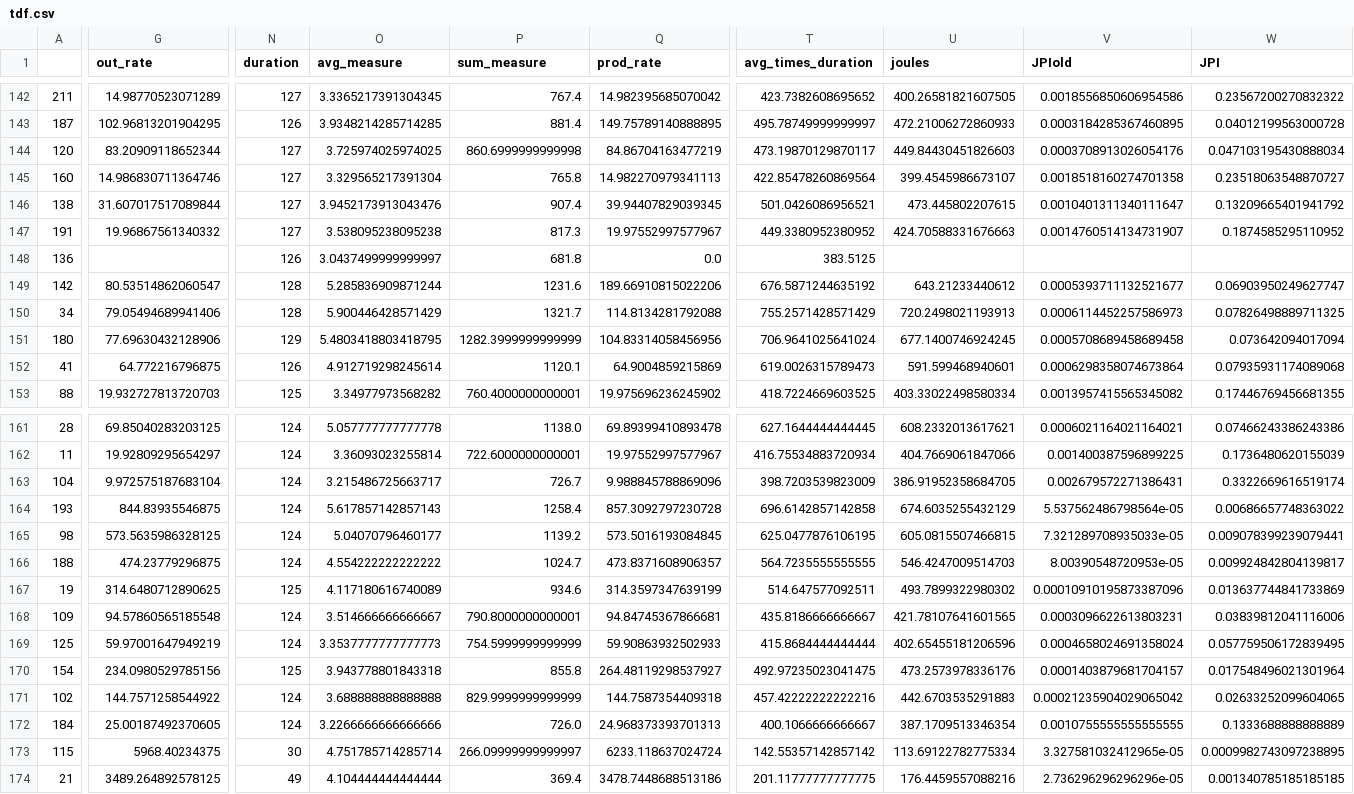
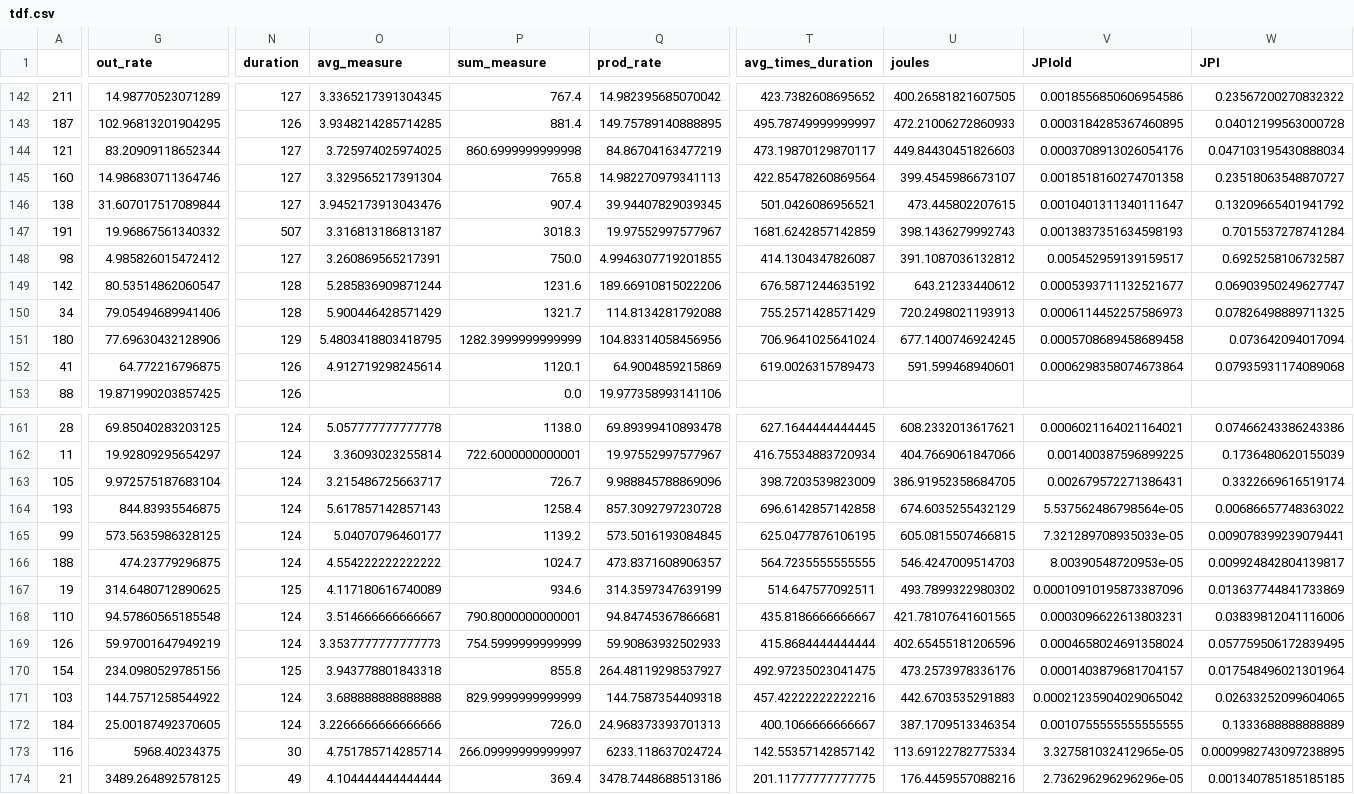
Before and after one commit to HPCSys-Lab/tecnhiques-reduce-consumption-energy, a CSV file: results/loop-fusion/coletor-energia/15092022/tdf.csv, drawn as a sheet; only a part is shown, gaps mark what is left out; removed rows and columns are numbered as before the commit, all else as after; rows hold the shown columns only; the diff covers the shown part only; the diff names each change by its address in the sheet, - before the commit and + after, or states it on an @@ line.

Commit message:
correções orientação e add news results energy

```diff
--- a/results/loop-fusion/coletor-energia/15092022/tdf.csv
+++ b/results/loop-fusion/coletor-energia/15092022/tdf.csv
-A144: 120
+A144: 121
-N147 (duration): 127
+N147 (duration): 507
-O147 (avg_measure): 3.538095238095238
+O147 (avg_measure): 3.316813186813187
-P147 (sum_measure): 817.3
+P147 (sum_measure): 3018.3
-T147 (avg_times_duration): 449.3380952380952
+T147 (avg_times_duration): 1681.6242857142859
-U147 (joules): 424.70588331676663
+U147 (joules): 398.1436279992743
-V147 (JPIold): 0.0014760514134731907
+V147 (JPIold): 0.0013837351634598193
-W147 (JPI): 0.1874585295110952
+W147 (JPI): 0.7015537278741284
-row 148: 136 |  | 126 | 3.0437499999999997 | 681.8 | 0.0 | 383.5125
+row 148: 98 | 4.985826015472412 | 127 | 3.260869565217391 | 750.0 | 4.9946307719201855 | 414.1304347826087 | 391.1087036132812 | 0.005452959139159517 | 0.6925258106732587
-G153 (out_rate): 19.932727813720703
+G153 (out_rate): 19.871990203857425
-N153 (duration): 125
+N153 (duration): 126
-O153 (avg_measure): 3.34977973568282
+O153 (avg_measure): (empty)
-P153 (sum_measure): 760.4000000000001
+P153 (sum_measure): 0.0
-Q153 (prod_rate): 19.975696236245902
+Q153 (prod_rate): 19.977358993141106
-T153 (avg_times_duration): 418.7224669603525
+T153 (avg_times_duration): (empty)
-U153 (joules): 403.33022498580334
+U153 (joules): (empty)
-V153 (JPIold): 0.0013957415565345082
+V153 (JPIold): (empty)
-W153 (JPI): 0.17446769456681355
+W153 (JPI): (empty)
-A163: 104
+A163: 105
-A165: 98
+A165: 99
-A168: 109
+A168: 110
-A169: 125
+A169: 126
-A171: 102
+A171: 103
-A173: 115
+A173: 116
```
Also changed, not shown: 48 edited cells elsewhere in this file, parsed_csvs/data-batch-vs-acc-600-1200-first.csv, parsed_csvs/speedup-pi-loop-fusion-1.csv, 25 other files.
